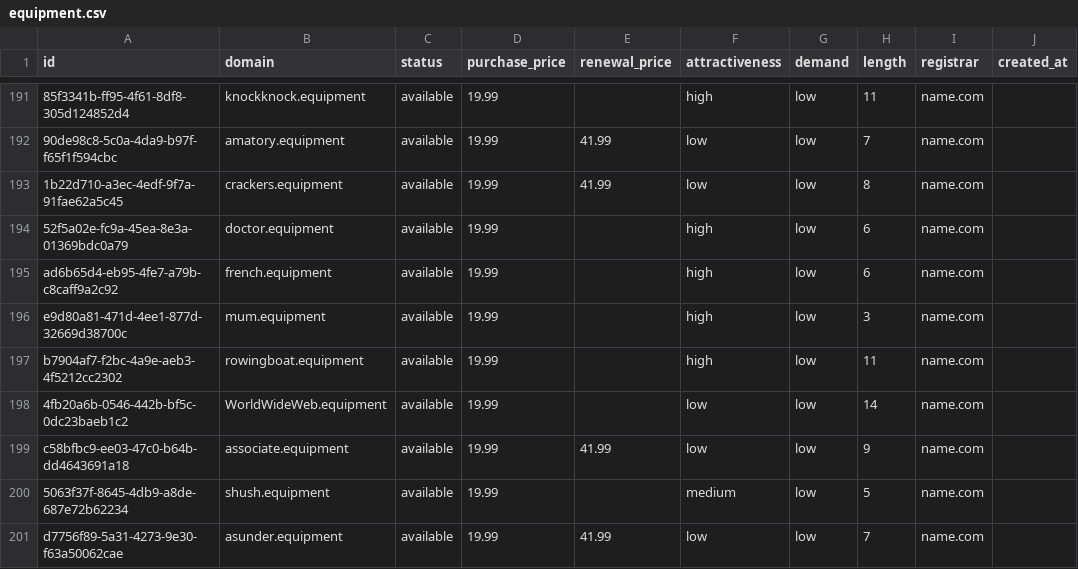
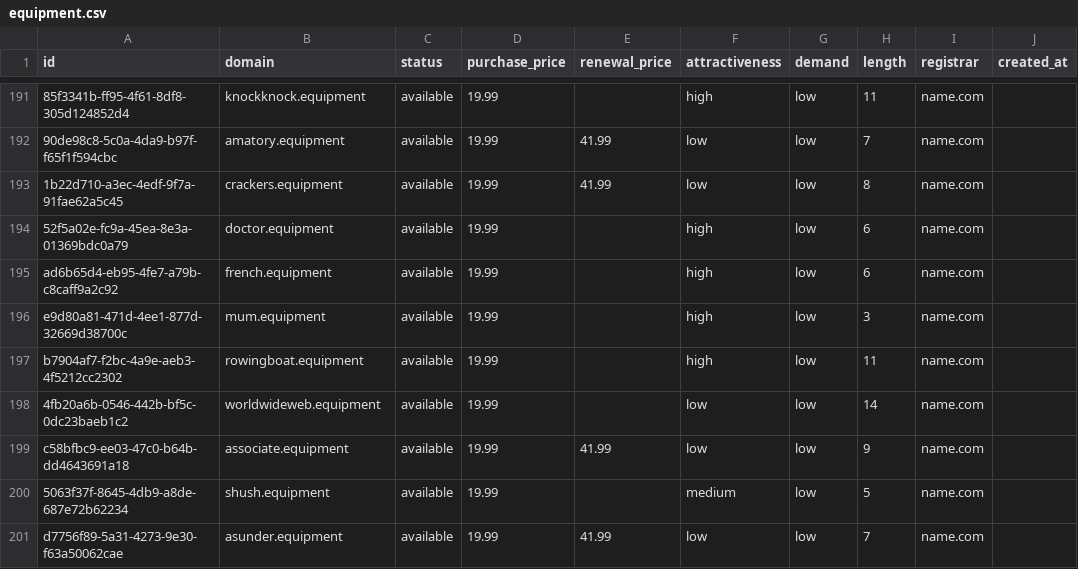
Before and after one commit to UniqueDomains/equipment-oneword-domains, a CSV file: equipment.csv, drawn as a sheet; only a part is shown, gaps mark what is left out; the diff covers the shown part only; the diff names each change by its address in the sheet, - before the commit and + after, or states it on an @@ line.

Commit message:
Domains update

```diff
--- a/equipment.csv
+++ b/equipment.csv
-B198 (domain): WorldWideWeb.equipment
+B198 (domain): worldwideweb.equipment
```
Also changed, not shown: 2 added rows, 2 removed rows and 71 edited cells elsewhere in this file, 4 other files.
